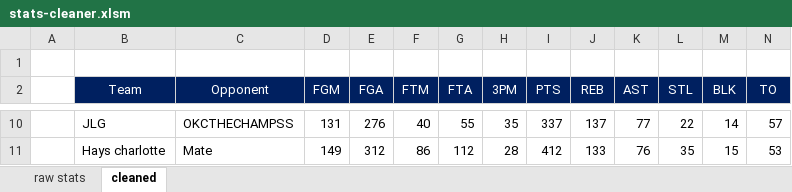
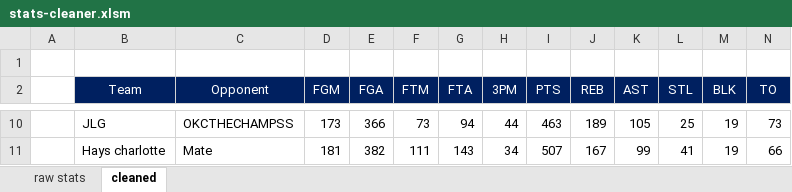
Before and after one commit to robolsmath/public-data, an Excel workbook: nbafantasy-data/stats-cleaner.xlsm, sheet cleaned, drawn as a sheet; only a part is shown, gaps mark what is left out; values as stored, in another font and other column widths than the file's, no borders; the diff covers the shown part only; the diff names each change by its address in the sheet, - before the commit and + after, or states it on an @@ line.

```diff
--- a/nbafantasy-data/stats-cleaner.xlsm (sheet cleaned)
+++ b/nbafantasy-data/stats-cleaner.xlsm (sheet cleaned)
-D10 (FGM): 131
+D10 (FGM): 173
-E10 (FGA): 276
+E10 (FGA): 366
-F10 (FTM): 40
+F10 (FTM): 73
-G10 (FTA): 55
+G10 (FTA): 94
-H10 (3PM): 35
+H10 (3PM): 44
-I10 (PTS): 337
+I10 (PTS): 463
-J10 (REB): 137
+J10 (REB): 189
-K10 (AST): 77
+K10 (AST): 105
-L10 (STL): 22
+L10 (STL): 25
-M10 (BLK): 14
+M10 (BLK): 19
-N10 (TO): 57
+N10 (TO): 73
-D11 (FGM): 149
+D11 (FGM): 181
-E11 (FGA): 312
+E11 (FGA): 382
-F11 (FTM): 86
+F11 (FTM): 111
-G11 (FTA): 112
+G11 (FTA): 143
-H11 (3PM): 28
+H11 (3PM): 34
-I11 (PTS): 412
+I11 (PTS): 507
-J11 (REB): 133
+J11 (REB): 167
-K11 (AST): 76
+K11 (AST): 99
-L11 (STL): 35
+L11 (STL): 41
-M11 (BLK): 15
+M11 (BLK): 19
-N11 (TO): 53
+N11 (TO): 66
```
Also changed, not shown: 109 edited cells elsewhere in this sheet, sheet raw stats, 2 other files.
